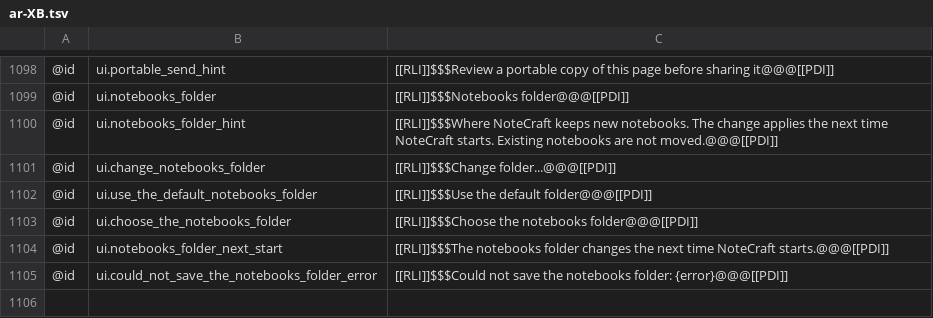
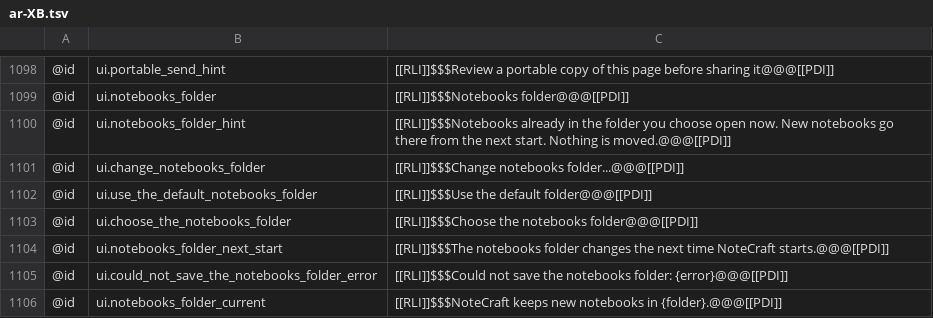
Before and after one commit to AlienTechSoftware/notecraft, a TSV file: i18n/ar-XB.tsv, drawn as a sheet; only a part is shown, gaps mark what is left out.

```diff
--- a/i18n/ar-XB.tsv
+++ b/i18n/ar-XB.tsv
@@ -1099,4 +1099,4 @@
 @id	ui.notebooks_folder	[[RLI]]$$$Notebooks folder@@@[[PDI]]
-@id	ui.notebooks_folder_hint	[[RLI]]$$$Where NoteCraft keeps new notebooks. The change applies the next time NoteCraft starts. Existing notebooks are not moved.@@@[[PDI]]
-@id	ui.change_notebooks_folder	[[RLI]]$$$Change folder...@@@[[PDI]]
+@id	ui.notebooks_folder_hint	[[RLI]]$$$Notebooks already in the folder you choose open now. New notebooks go there from the next start. Nothing is moved.@@@[[PDI]]
+@id	ui.change_notebooks_folder	[[RLI]]$$$Change notebooks folder...@@@[[PDI]]
 @id	ui.use_the_default_notebooks_folder	[[RLI]]$$$Use the default folder@@@[[PDI]]
@@ -1105 +1105,2 @@
 @id	ui.could_not_save_the_notebooks_folder_error	[[RLI]]$$$Could not save the notebooks folder: {error}@@@[[PDI]]
+@id	ui.notebooks_folder_current	[[RLI]]$$$NoteCraft keeps new notebooks in {folder}.@@@[[PDI]]
```
Also changed, not shown: i18n/en-XA.tsv, i18n/en.tsv, 1 other file.
